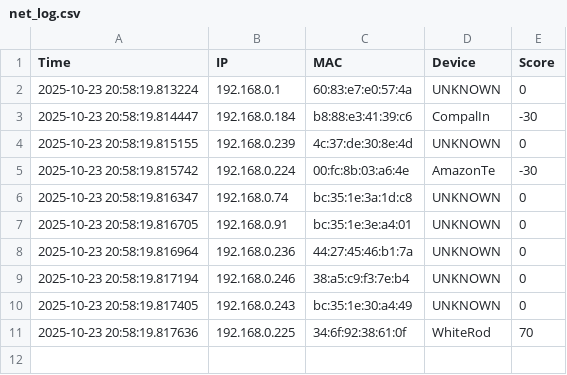
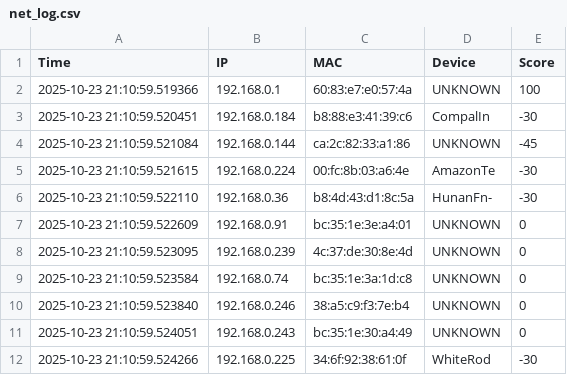
Before and after one commit to antohi/NetPulse, a CSV file: logs/net_log.csv, drawn as a sheet.

Commit message:
Added updated screenshots to include new known device functionality

```diff
--- a/logs/net_log.csv
+++ b/logs/net_log.csv
@@ -1,11 +1,12 @@
 Time,IP,MAC,Device,Score
-2025-10-23 20:58:19.813224,192.168.0.1,60:83:e7:e0:57:4a,UNKNOWN,0
-2025-10-23 20:58:19.814447,192.168.0.184,b8:88:e3:41:39:c6,CompalIn,-30
-2025-10-23 20:58:19.815155,192.168.0.239,4c:37:de:30:8e:4d,UNKNOWN,0
-2025-10-23 20:58:19.815742,192.168.0.224,00:fc:8b:03:a6:4e,AmazonTe,-30
-2025-10-23 20:58:19.816347,192.168.0.74,bc:35:1e:3a:1d:c8,UNKNOWN,0
-2025-10-23 20:58:19.816705,192.168.0.91,bc:35:1e:3e:a4:01,UNKNOWN,0
-2025-10-23 20:58:19.816964,192.168.0.236,44:27:45:46:b1:7a,UNKNOWN,0
-2025-10-23 20:58:19.817194,192.168.0.246,38:a5:c9:f3:7e:b4,UNKNOWN,0
-2025-10-23 20:58:19.817405,192.168.0.243,bc:35:1e:30:a4:49,UNKNOWN,0
-2025-10-23 20:58:19.817636,192.168.0.225,34:6f:92:38:61:0f,WhiteRod,70
+2025-10-23 21:10:59.519366,192.168.0.1,60:83:e7:e0:57:4a,UNKNOWN,100
+2025-10-23 21:10:59.520451,192.168.0.184,b8:88:e3:41:39:c6,CompalIn,-30
+2025-10-23 21:10:59.521084,192.168.0.144,ca:2c:82:33:a1:86,UNKNOWN,-45
+2025-10-23 21:10:59.521615,192.168.0.224,00:fc:8b:03:a6:4e,AmazonTe,-30
+2025-10-23 21:10:59.522110,192.168.0.36,b8:4d:43:d1:8c:5a,HunanFn-,-30
+2025-10-23 21:10:59.522609,192.168.0.91,bc:35:1e:3e:a4:01,UNKNOWN,0
+2025-10-23 21:10:59.523095,192.168.0.239,4c:37:de:30:8e:4d,UNKNOWN,0
+2025-10-23 21:10:59.523584,192.168.0.74,bc:35:1e:3a:1d:c8,UNKNOWN,0
+2025-10-23 21:10:59.523840,192.168.0.246,38:a5:c9:f3:7e:b4,UNKNOWN,0
+2025-10-23 21:10:59.524051,192.168.0.243,bc:35:1e:30:a4:49,UNKNOWN,0
+2025-10-23 21:10:59.524266,192.168.0.225,34:6f:92:38:61:0f,WhiteRod,-30
```
Also changed, not shown: 5 other files.
